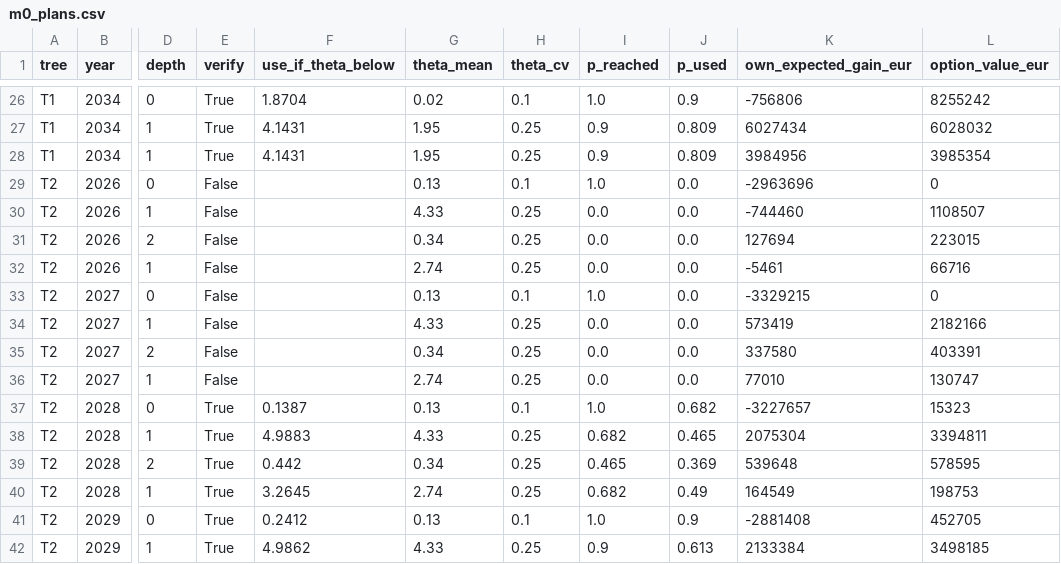
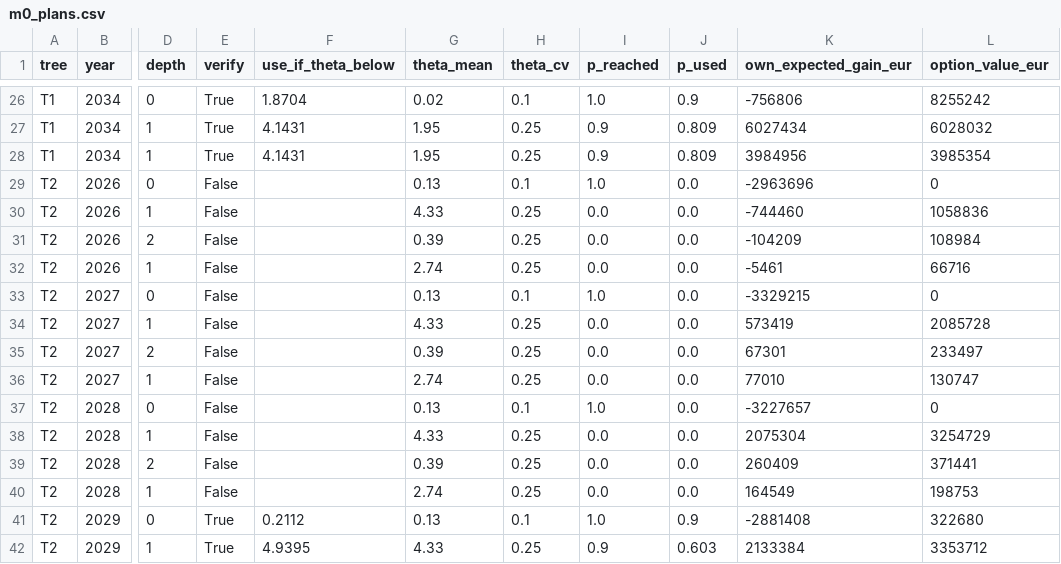
Before and after one commit to nil0y-dey/CBAM, a CSV file: Data/results/m0_plans.csv, drawn as a sheet; only a part is shown, gaps mark what is left out; the diff covers the shown part only; the diff names each change by its address in the sheet, - before the commit and + after, or states it on an @@ line.

```diff
--- a/Data/results/m0_plans.csv
+++ b/Data/results/m0_plans.csv
-L30 (option_value_eur): 1108507
+L30 (option_value_eur): 1058836
-G31 (theta_mean): 0.34
+G31 (theta_mean): 0.39
-K31 (own_expected_gain_eur): 127694
+K31 (own_expected_gain_eur): -104209
-L31 (option_value_eur): 223015
+L31 (option_value_eur): 108984
-L34 (option_value_eur): 2182166
+L34 (option_value_eur): 2085728
-G35 (theta_mean): 0.34
+G35 (theta_mean): 0.39
-K35 (own_expected_gain_eur): 337580
+K35 (own_expected_gain_eur): 67301
-L35 (option_value_eur): 403391
+L35 (option_value_eur): 233497
-E37:E40 (verify): True
+E37:E40 (verify): False
-F37 (use_if_theta_below): 0.1387
+F37 (use_if_theta_below): (empty)
-J37 (p_used): 0.682
+J37 (p_used): 0.0
-L37 (option_value_eur): 15323
+L37 (option_value_eur): 0
-F38 (use_if_theta_below): 4.9883
+F38 (use_if_theta_below): (empty)
-I38 (p_reached): 0.682
+I38 (p_reached): 0.0
-J38 (p_used): 0.465
+J38 (p_used): 0.0
-L38 (option_value_eur): 3394811
+L38 (option_value_eur): 3254729
-F39 (use_if_theta_below): 0.442
+F39 (use_if_theta_below): (empty)
-G39 (theta_mean): 0.34
+G39 (theta_mean): 0.39
-I39 (p_reached): 0.465
+I39 (p_reached): 0.0
-J39 (p_used): 0.369
+J39 (p_used): 0.0
-K39 (own_expected_gain_eur): 539648
+K39 (own_expected_gain_eur): 260409
-L39 (option_value_eur): 578595
+L39 (option_value_eur): 371441
-F40 (use_if_theta_below): 3.2645
+F40 (use_if_theta_below): (empty)
-I40 (p_reached): 0.682
+I40 (p_reached): 0.0
-J40 (p_used): 0.49
+J40 (p_used): 0.0
-F41 (use_if_theta_below): 0.2412
+F41 (use_if_theta_below): 0.2112
-L41 (option_value_eur): 452705
+L41 (option_value_eur): 322680
-F42 (use_if_theta_below): 4.9862
+F42 (use_if_theta_below): 4.9395
-J42 (p_used): 0.613
+J42 (p_used): 0.603
-L42 (option_value_eur): 3498185
+L42 (option_value_eur): 3353712
```
Also changed, not shown: 55 edited cells elsewhere in this file, Data/results/m0_base.csv, Data/results/m0_sweeps.csv, 5 other files.
